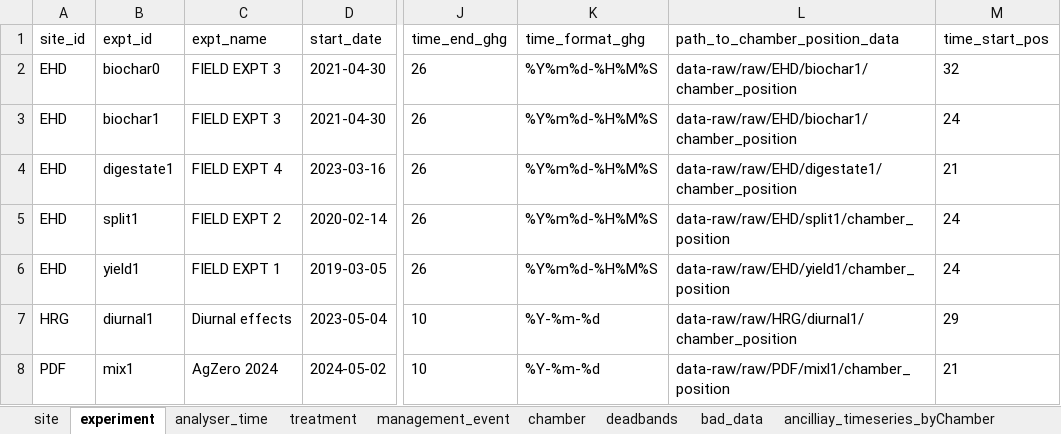
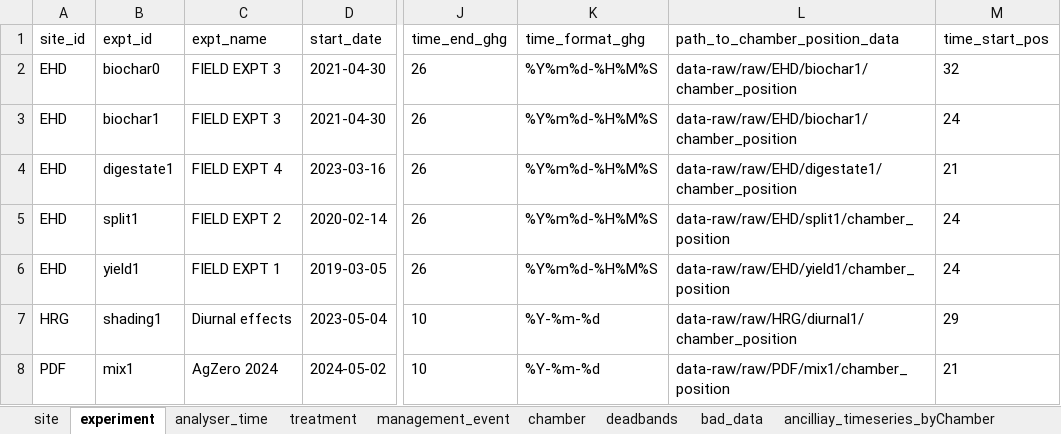
Before and after one commit to NERC-CEH/skyline, an Excel workbook: data-raw/skyline_meta-data.xlsx, sheet experiment, drawn as a sheet; only a part is shown, gaps mark what is left out; values as stored, in another font and other column widths than the file's, no borders; the diff names each change by its address in the sheet, - before the commit and + after, or states it on an @@ line.

Commit message:
Added PDF mix1 expt; renames diurnal1 to shading1

```diff
--- a/data-raw/skyline_meta-data.xlsx (sheet experiment)
+++ b/data-raw/skyline_meta-data.xlsx (sheet experiment)
-B7 (expt_id): diurnal1
+B7 (expt_id): shading1
-L8 (path_to_chamber_position_data): data-raw/raw/PDF/mixl1/chamber_position
+L8 (path_to_chamber_position_data): data-raw/raw/PDF/mix1/chamber_position
```
Also changed, not shown: sheet chamber, sheet management_event, sheet treatment, sheet analyser_time, sheet deadbands, 21 other files.
